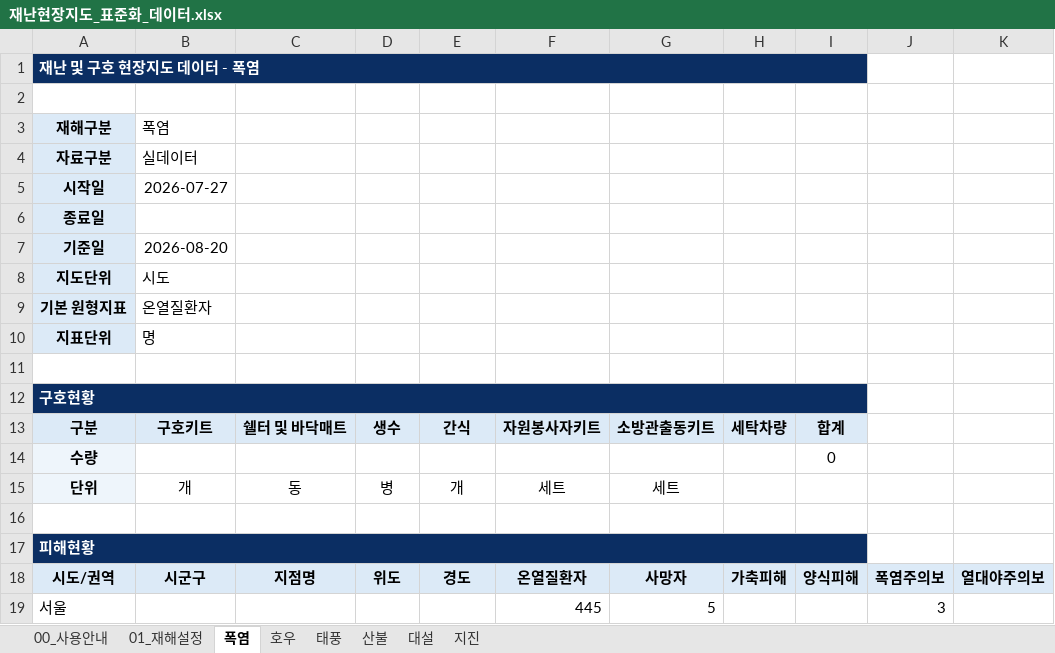
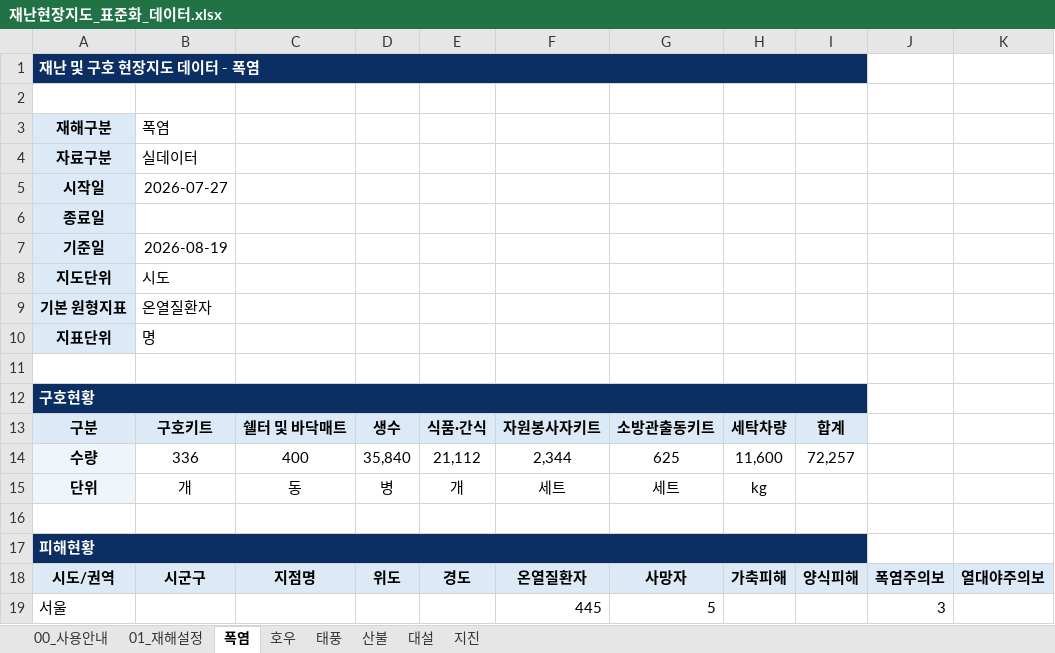
Before and after one commit to kyusik79/hopebridge-disastermap, an Excel workbook: data/재난현장지도_표준화_데이터.xlsx, sheet 폭염, drawn as a sheet; only a part is shown; values as stored, in another font and other column widths than the file's, no borders; the diff names each change by its address in the sheet, - before the commit and + after, or states it on an @@ line.

```diff
--- a/data/재난현장지도_표준화_데이터.xlsx (sheet 폭염)
+++ b/data/재난현장지도_표준화_데이터.xlsx (sheet 폭염)
-B7: 2026-08-20
+B7: 2026-08-19
-E13: 간식
+E13: 식품·간식
-B14: (empty)
+B14: 336
-C14: (empty)
+C14: 400
-D14: (empty)
+D14: 35,840
-E14: (empty)
+E14: 21,112
-F14: (empty)
+F14: 2,344
-G14: (empty)
+G14: 625
-H14: (empty)
+H14: 11,600
-I14: 0
+I14: 72,257
-H15: (empty)
+H15: kg
```
Also changed, not shown: sheet 호우, sheet 태풍, sheet 산불, sheet 대설, sheet 지진.
